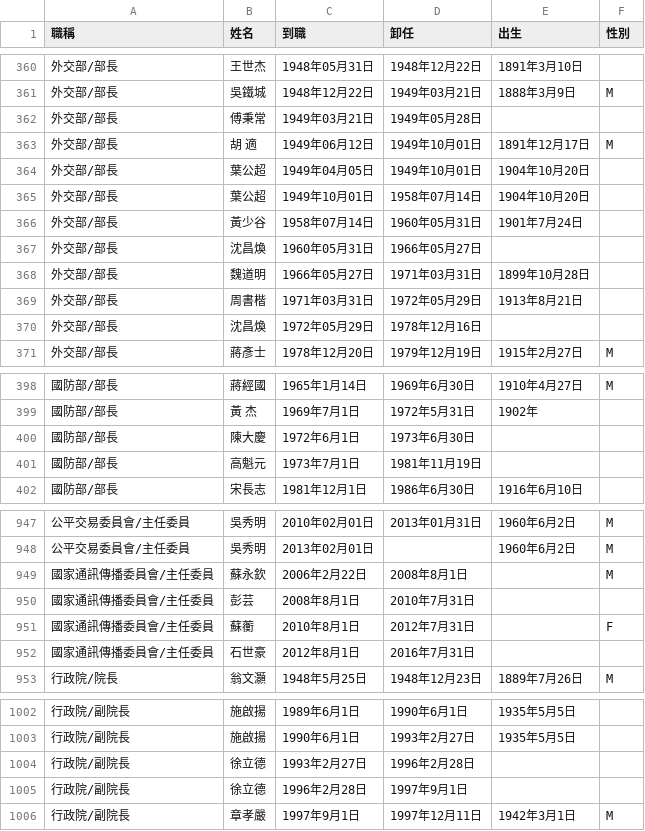
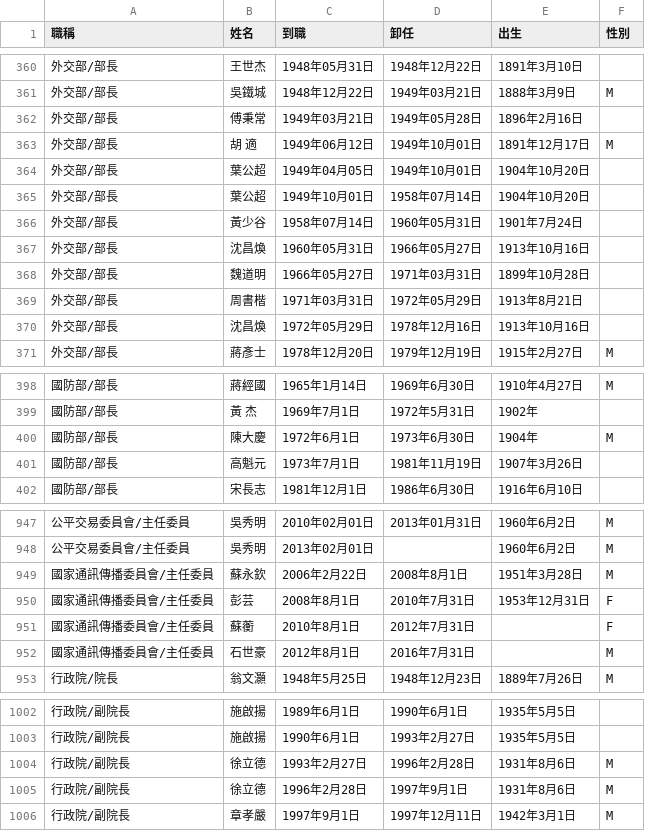
Before and after one commit to ronnywang/taiwan-cabinet, a CSV file: result.csv, drawn as a sheet; only a part is shown, gaps mark what is left out; the diff covers the shown part only.

```diff
--- a/result.csv
+++ b/result.csv
@@ -361,3 +361,3 @@
 外交部/部長,吳鐵城,1948年12月22日,1949年03月21日,1888年3月9日,M
-外交部/部長,傅秉常,1949年03月21日,1949年05月28日,,
+外交部/部長,傅秉常,1949年03月21日,1949年05月28日,1896年2月16日,
 外交部/部長,胡　適,1949年06月12日,1949年10月01日,1891年12月17日,M
@@ -366,6 +366,6 @@
 外交部/部長,黃少谷,1958年07月14日,1960年05月31日,1901年7月24日,
-外交部/部長,沈昌煥,1960年05月31日,1966年05月27日,,
+外交部/部長,沈昌煥,1960年05月31日,1966年05月27日,1913年10月16日,
 外交部/部長,魏道明,1966年05月27日,1971年03月31日,1899年10月28日,
 外交部/部長,周書楷,1971年03月31日,1972年05月29日,1913年8月21日,
-外交部/部長,沈昌煥,1972年05月29日,1978年12月16日,,
+外交部/部長,沈昌煥,1972年05月29日,1978年12月16日,1913年10月16日,
 外交部/部長,蔣彥士,1978年12月20日,1979年12月19日,1915年2月27日,M
@@ -399,4 +399,4 @@
 國防部/部長,黃　杰,1969年7月1日,1972年5月31日,1902年,
-國防部/部長,陳大慶,1972年6月1日,1973年6月30日,,
-國防部/部長,高魁元,1973年7月1日,1981年11月19日,,
+國防部/部長,陳大慶,1972年6月1日,1973年6月30日,1904年,M
+國防部/部長,高魁元,1973年7月1日,1981年11月19日,1907年3月26日,
 國防部/部長,宋長志,1981年12月1日,1986年6月30日,1916年6月10日,
@@ -948,6 +948,6 @@
 公平交易委員會/主任委員,吳秀明,2013年02月01日,,1960年6月2日,M
-國家通訊傳播委員會/主任委員,蘇永欽,2006年2月22日,2008年8月1日,,M
-國家通訊傳播委員會/主任委員,彭芸,2008年8月1日,2010年7月31日,,
+國家通訊傳播委員會/主任委員,蘇永欽,2006年2月22日,2008年8月1日,1951年3月28日,M
+國家通訊傳播委員會/主任委員,彭芸,2008年8月1日,2010年7月31日,1953年12月31日,F
 國家通訊傳播委員會/主任委員,蘇蘅,2010年8月1日,2012年7月31日,,F
-國家通訊傳播委員會/主任委員,石世豪,2012年8月1日,2016年7月31日,,
+國家通訊傳播委員會/主任委員,石世豪,2012年8月1日,2016年7月31日,,M
 行政院/院長,翁文灝,1948年5月25日,1948年12月23日,1889年7月26日,M
@@ -1003,4 +1003,4 @@
 行政院/副院長,施啟揚,1990年6月1日,1993年2月27日,1935年5月5日,
-行政院/副院長,徐立德,1993年2月27日,1996年2月28日,,
-行政院/副院長,徐立德,1996年2月28日,1997年9月1日,,
+行政院/副院長,徐立德,1993年2月27日,1996年2月28日,1931年8月6日,M
+行政院/副院長,徐立德,1996年2月28日,1997年9月1日,1931年8月6日,M
 行政院/副院長,章孝嚴,1997年9月1日,1997年12月11日,1942年3月1日,M
```
Also changed, not shown: 47 edited cells elsewhere in this file.
